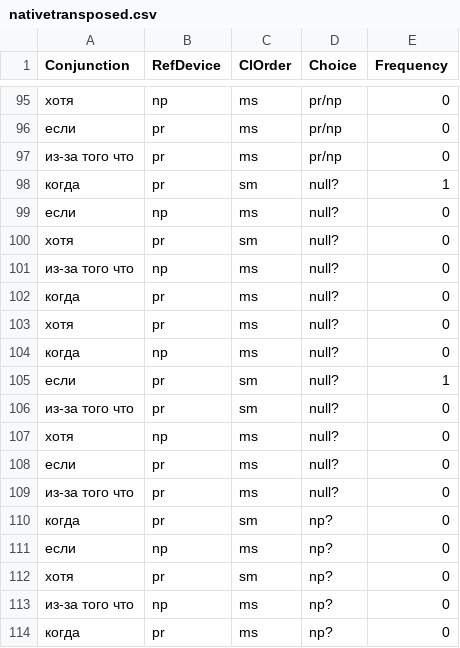
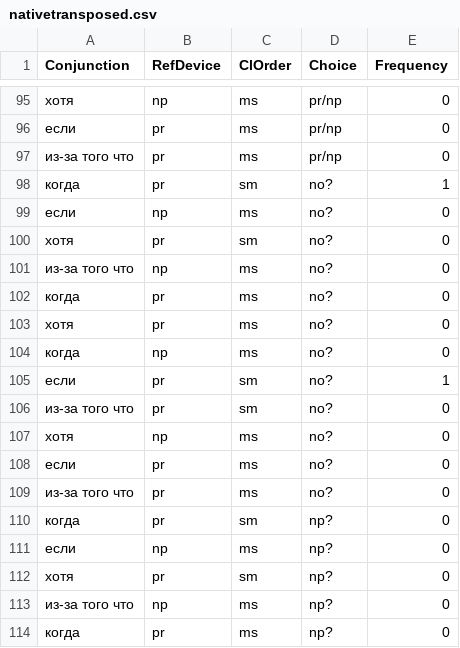
Before and after one commit to acRnR/Referential-Choice-in-Subordinate-Clauses-in-Native-and-L2-Russian-Speakers, a CSV file: data/nativetransposed.csv, drawn as a sheet; only a part is shown, gaps mark what is left out; the diff covers the shown part only.

Commit message:
null to no

```diff
--- a/data/nativetransposed.csv
+++ b/data/nativetransposed.csv
@@ -97,14 +97,14 @@
 из-за того что;pr;ms;pr/np;0
-когда;pr;sm;null?;1
-если;np;ms;null?;0
-хотя;pr;sm;null?;0
-из-за того что;np;ms;null?;0
-когда;pr;ms;null?;0
-хотя;pr;ms;null?;0
-когда;np;ms;null?;0
-если;pr;sm;null?;1
-из-за того что;pr;sm;null?;0
-хотя;np;ms;null?;0
-если;pr;ms;null?;0
-из-за того что;pr;ms;null?;0
+когда;pr;sm;no?;1
+если;np;ms;no?;0
+хотя;pr;sm;no?;0
+из-за того что;np;ms;no?;0
+когда;pr;ms;no?;0
+хотя;pr;ms;no?;0
+когда;np;ms;no?;0
+если;pr;sm;no?;1
+из-за того что;pr;sm;no?;0
+хотя;np;ms;no?;0
+если;pr;ms;no?;0
+из-за того что;pr;ms;no?;0
 когда;pr;sm;np?;0
```
Also changed, not shown: 48 edited cells elsewhere in this file.
